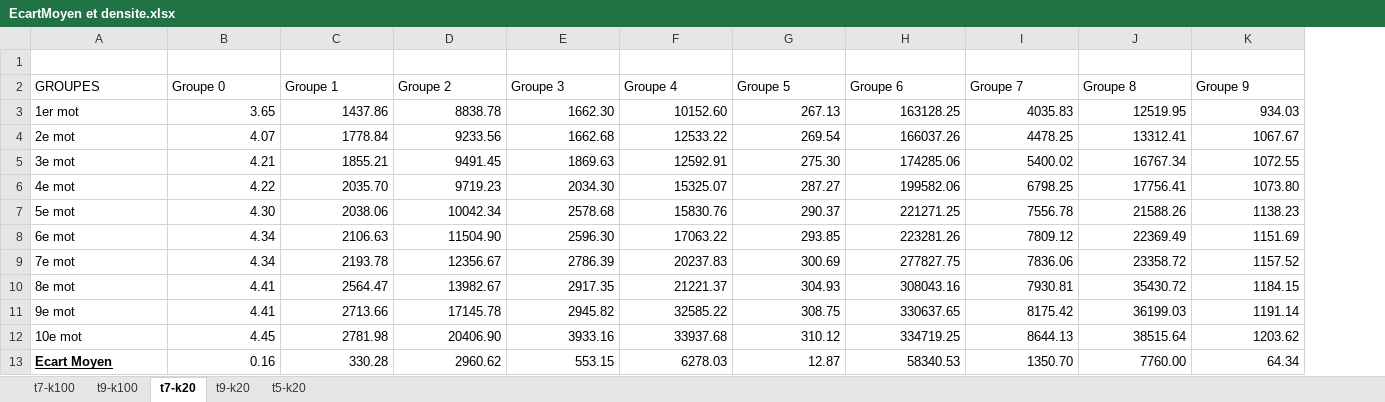
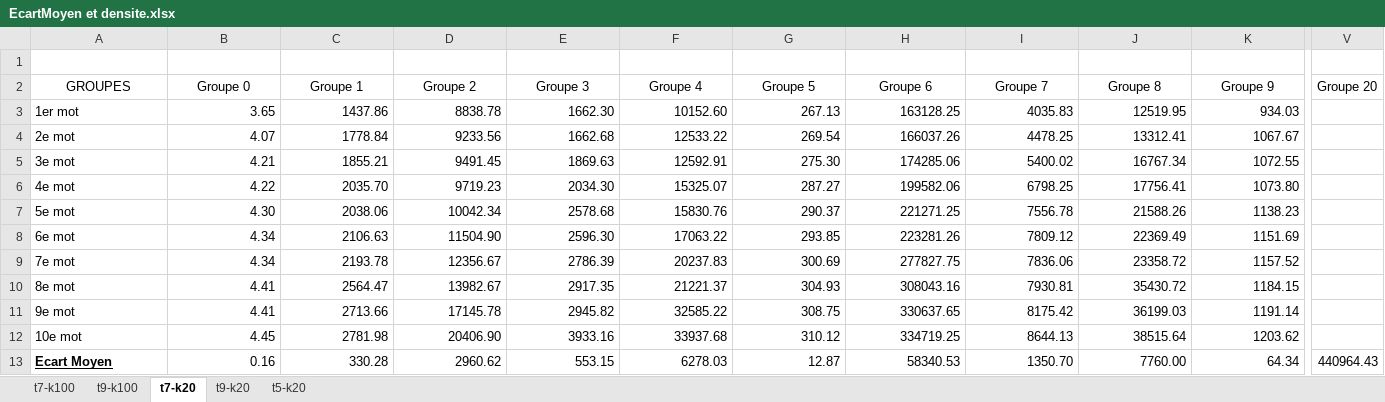
Before and after one commit to flapierre101/420-C62-IN_AI, an Excel workbook: Projet3/src/notes/EcartMoyen et densite.xlsx, sheet t7-k20, drawn as a sheet; only a part is shown, gaps mark what is left out; values as stored, in another font and other column widths than the file's, no borders; charts and pictures and table styles not drawn; the diff covers the shown part only; the diff names each change by its address in the sheet, - before the commit and + after, or states it on an @@ line.

```diff
--- a/Projet3/src/notes/EcartMoyen et densite.xlsx (sheet t7-k20)
+++ b/Projet3/src/notes/EcartMoyen et densite.xlsx (sheet t7-k20)
+column V (Groupe 20), row 13: 440964.43
-A2:K2 alignment: left
+A2:K2 alignment: center
```
Also changed, not shown: cell formats elsewhere in this sheet, sheet t9-k20, sheet t5-k20, sheet t9-k100, sheet t7-k100, charts or pictures, 3 other files.
